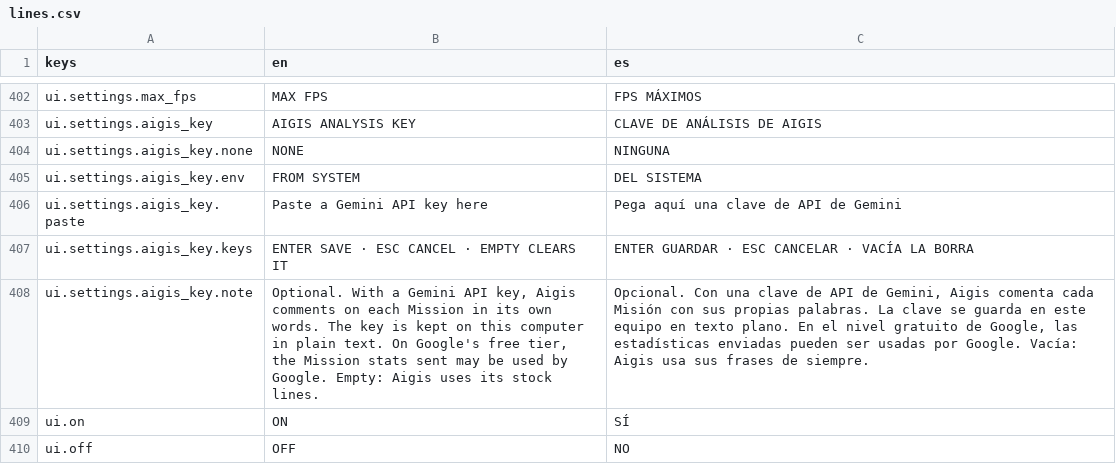
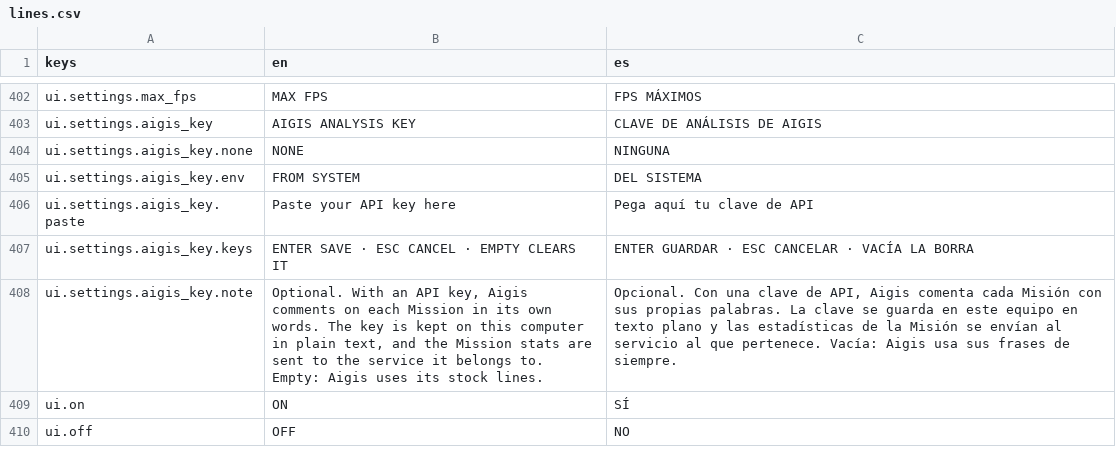
Before and after one commit to CamiloParraS/codename-DORO, a CSV file: text/lines.csv, drawn as a sheet; only a part is shown, gaps mark what is left out.

Commit message:
feat(settings): restyle the API key box, give the key row an icon, drop the provider's name from the text
The box has a cyan top bar, the key icon, the note and a field that lights its base line while typing. The row shows the key icon with its note under it. The strings say 'API key' and no longer name a provider.

```diff
--- a/text/lines.csv
+++ b/text/lines.csv
@@ -405,5 +405,5 @@ ui.settings.aigis_key.none,NONE,NINGUNA
 ui.settings.aigis_key.env,FROM SYSTEM,DEL SISTEMA
-ui.settings.aigis_key.paste,Paste a Gemini API key here,Pega aquí una clave de API de Gemini
+ui.settings.aigis_key.paste,Paste your API key here,Pega aquí tu clave de API
 ui.settings.aigis_key.keys,ENTER  SAVE   ·   ESC  CANCEL   ·   EMPTY  CLEARS IT,ENTER  GUARDAR   ·   ESC  CANCELAR   ·   VACÍA  LA BORRA
-ui.settings.aigis_key.note,"Optional. With a Gemini API key, Aigis comments on each Mission in its own words. The key is kept on this computer in plain text. On Google's free tier, the Mission stats sent may be used by Google. Empty: Aigis uses its stock lines.","Opcional. Con una clave de API de Gemini, Aigis comenta cada Misión con sus propias palabras. La clave se guarda en este equipo en texto plano. En el nivel gratuito de Google, las estadísticas enviadas pueden ser usadas por Google. Vacía: Aigis usa sus frases de siempre."
+ui.settings.aigis_key.note,"Optional. With an API key, Aigis comments on each Mission in its own words. The key is kept on this computer in plain text, and the Mission stats are sent to the service it belongs to. Empty: Aigis uses its stock lines.","Opcional. Con una clave de API, Aigis comenta cada Misión con sus propias palabras. La clave se guarda en este equipo en texto plano y las estadísticas de la Misión se envían al servicio al que pertenece. Vacía: Aigis usa sus frases de siempre."
 ui.on,ON,SÍ
```
Also changed, not shown: 4 other files.
